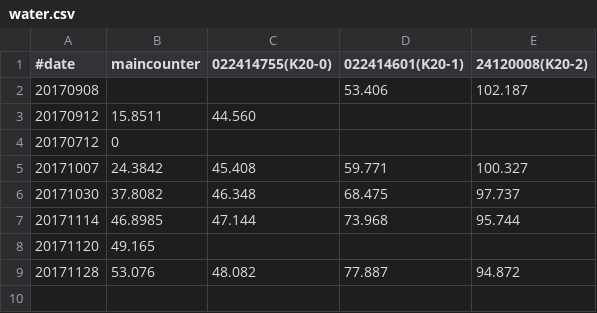
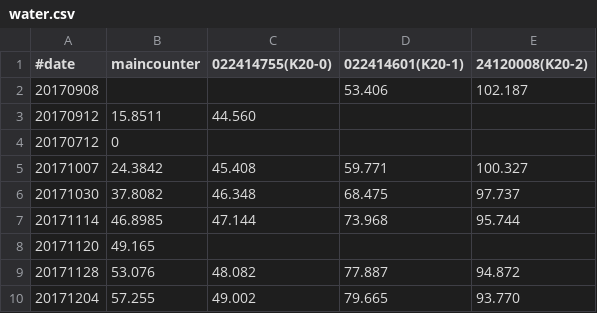
Before and after one commit to kanthaus/kanthaus.online, a CSV file: data/water.csv, drawn as a sheet; the diff names each change by its address in the sheet, - before the commit and + after, or states it on an @@ line.

Commit message:
Update gas and water

```diff
--- a/data/water.csv
+++ b/data/water.csv
+row 10: 20171204 | 57.255 | 49.002 | 79.665 | 93.770
```
Also changed, not shown: 1 other file.
